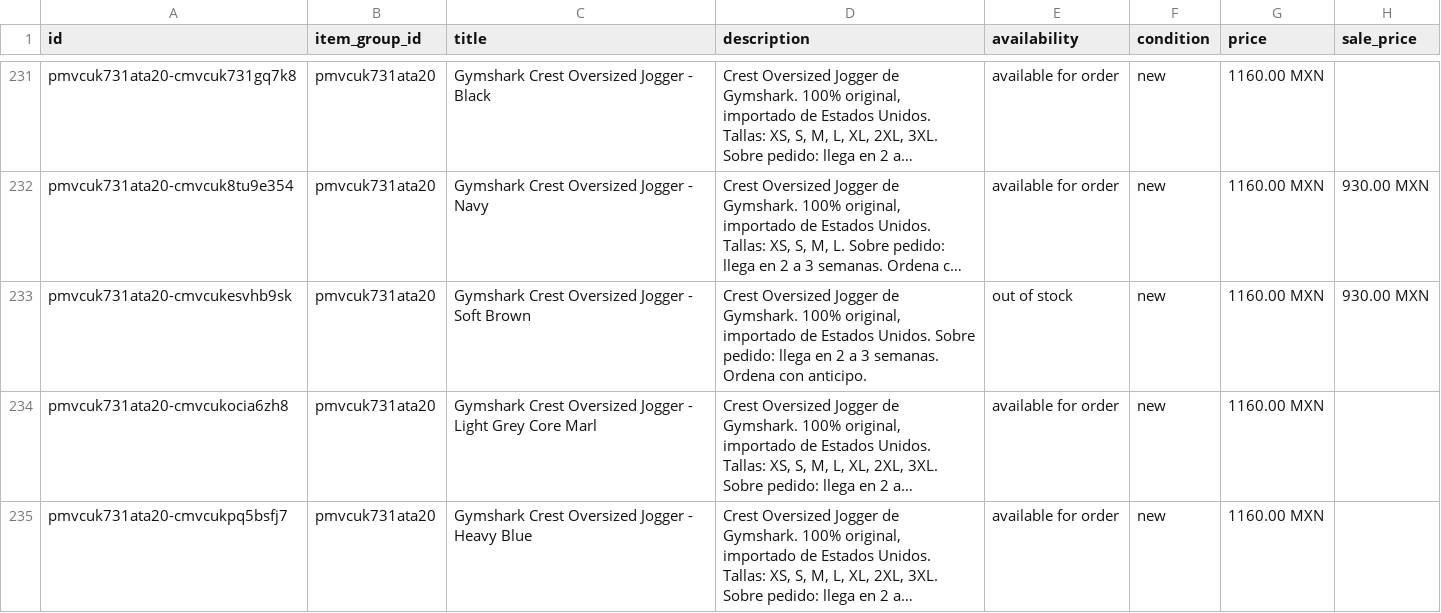
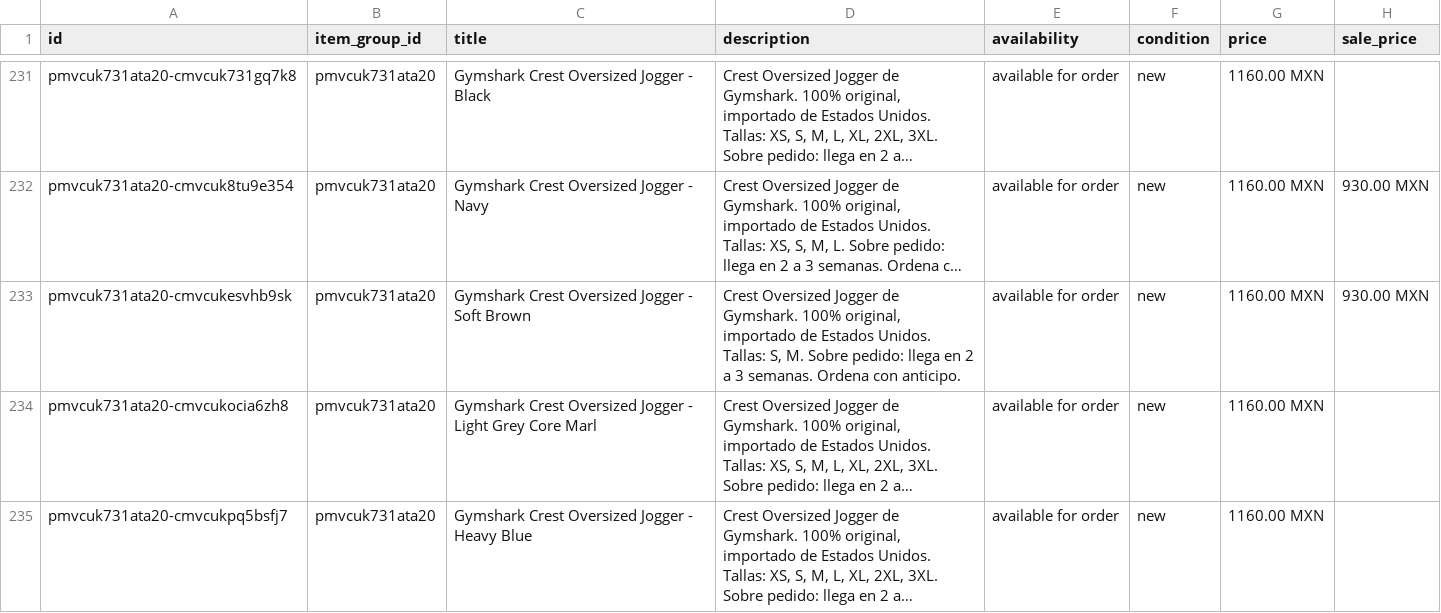
Before and after one commit to Sacldna/tienda, a CSV file: facebook.csv, drawn as a sheet; only a part is shown, gaps mark what is left out; long unchanged cells end in …; the diff covers the shown part only; the diff names each change by its address in the sheet, - before the commit and + after, or states it on an @@ line.

Commit message:
Actualizar tienda (345 productos)

```diff
--- a/facebook.csv
+++ b/facebook.csv
-D233 (description): …Estados Unidos. Sobre pedido:…
+D233 (description): …Estados Unidos. Tallas: S, M. Sobre pedido:…
-E233 (availability): out of stock
+E233 (availability): available for order
```
Also changed, not shown: 4 edited cells elsewhere in this file, 1 other file.
